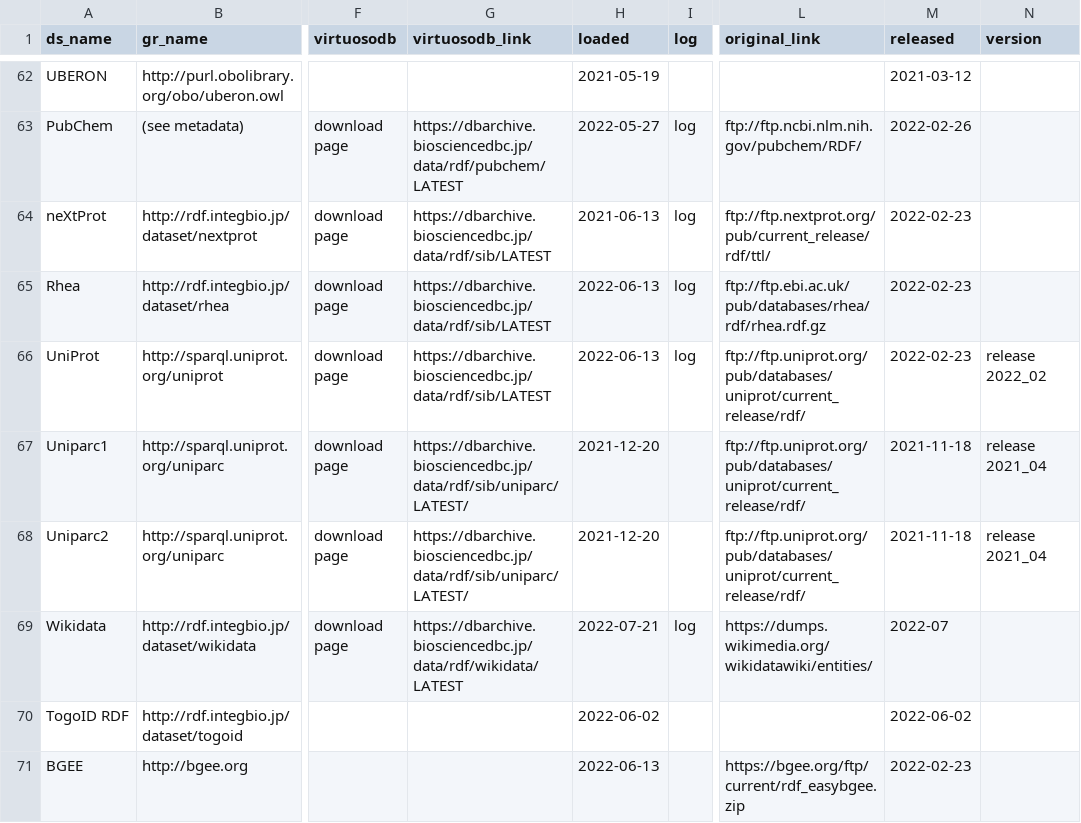
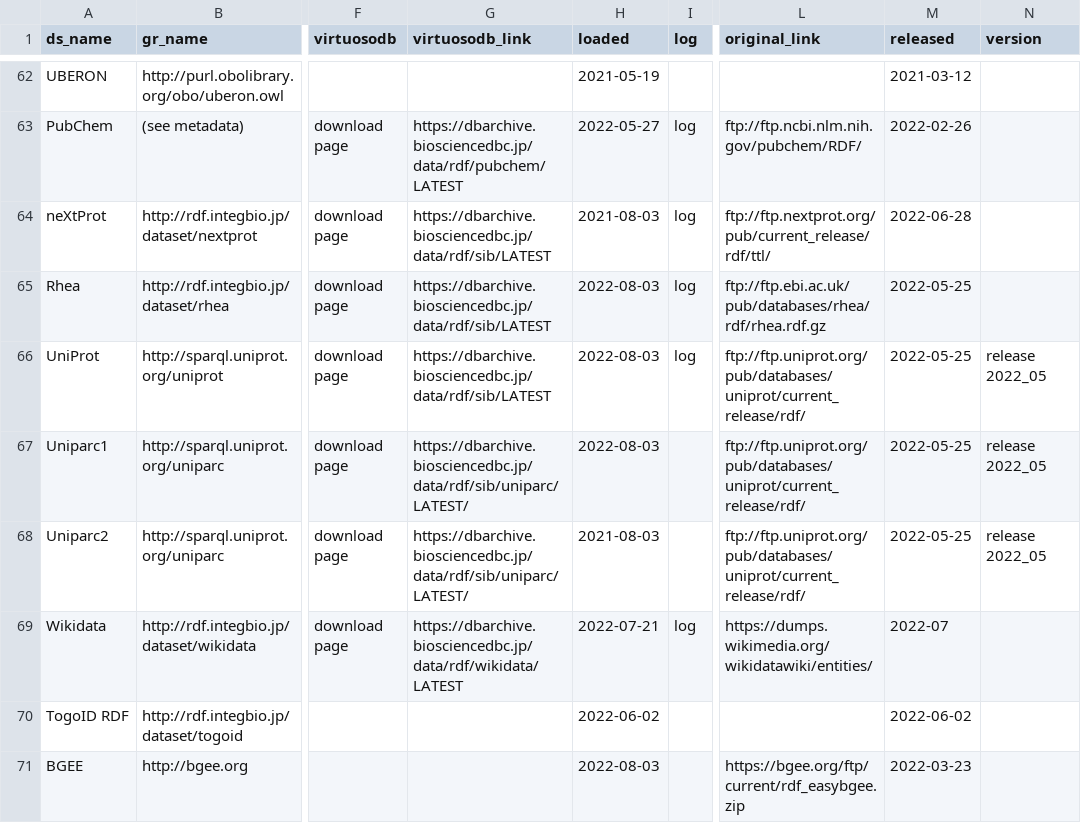
Before and after one commit to dbcls/rdf-portal, a CSV file: info/dataset.csv, drawn as a sheet; only a part is shown, gaps mark what is left out; the diff names each change by its address in the sheet, - before the commit and + after, or states it on an @@ line.

Commit message:
Update sib
Uniprot,Uniparc,Rhea,neXtProt,BGEE

```diff
--- a/info/dataset.csv
+++ b/info/dataset.csv
-H64 (loaded): 2021-06-13
+H64 (loaded): 2021-08-03
-M64 (released): 2022-02-23
+M64 (released): 2022-06-28
-H65:H66 (loaded): 2022-06-13
+H65:H66 (loaded): 2022-08-03
-M65:M66 (released): 2022-02-23
+M65:M66 (released): 2022-05-25
-N66 (version): release 2022_02
+N66 (version): release 2022_05
-H67 (loaded): 2021-12-20
+H67 (loaded): 2022-08-03
-M67:M68 (released): 2021-11-18
+M67:M68 (released): 2022-05-25
-N67:N68 (version): release 2021_04
+N67:N68 (version): release 2022_05
-H68 (loaded): 2021-12-20
+H68 (loaded): 2021-08-03
-H71 (loaded): 2022-06-13
+H71 (loaded): 2022-08-03
-M71 (released): 2022-02-23
+M71 (released): 2022-03-23
```
